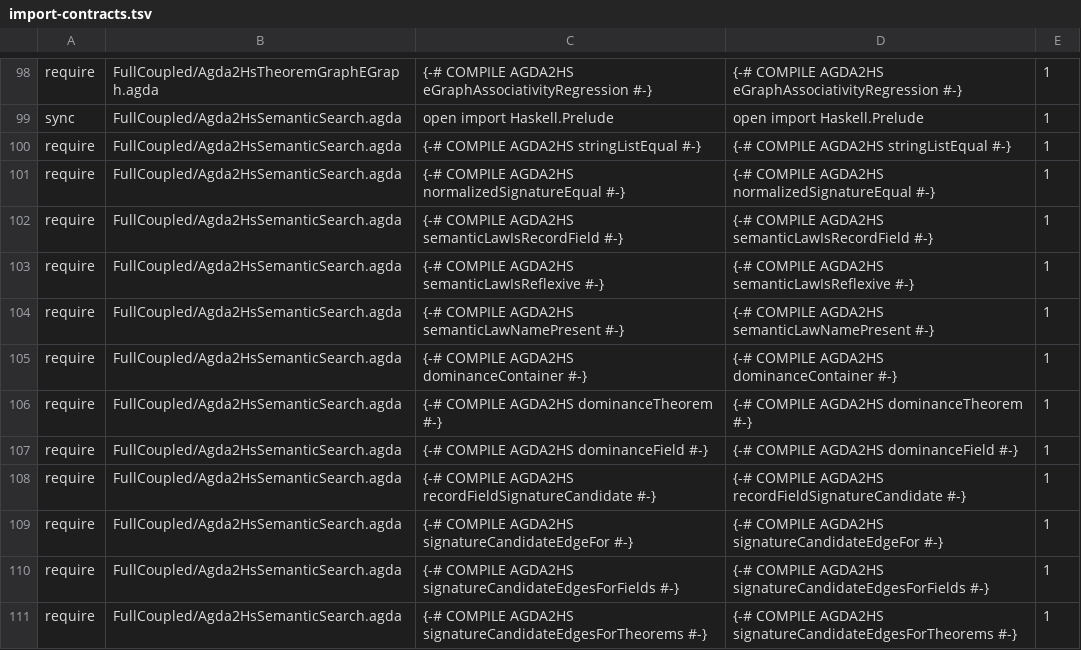
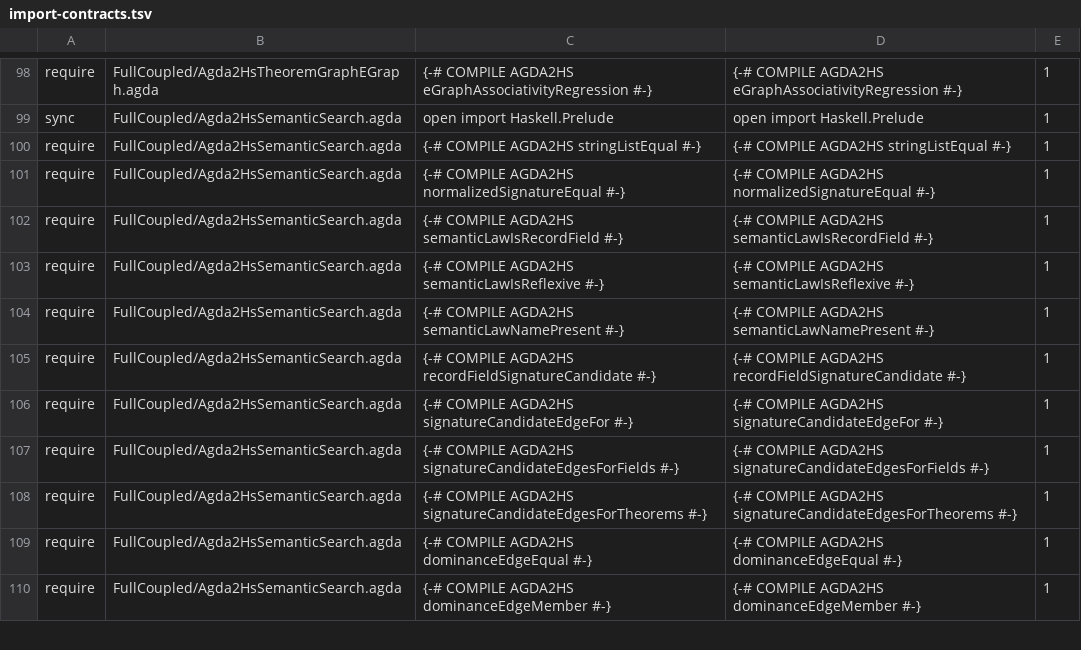
Before and after one commit to JohnChristianD/Deep-Watkins-Monoid-LSTM, a TSV file: .ci/agda/import-contracts.tsv, drawn as a sheet; only a part is shown, gaps mark what is left out; the shorter side is filled out with more unchanged rows; the diff names each change by its address in the sheet, - before the commit and + after, or states it on an @@ line.

Commit message:
Remove record-field projection roots from Agda2HS import contract

```diff
--- a/.ci/agda/import-contracts.tsv
+++ b/.ci/agda/import-contracts.tsv
-row 105: require | FullCoupled/Agda2HsSemanticSearch.agda | {-# COMPILE AGDA2HS dominanceContainer #-} | {-# COMPILE AGDA2HS dominanceContainer #-} | 1
-row 106: require | FullCoupled/Agda2HsSemanticSearch.agda | {-# COMPILE AGDA2HS dominanceTheorem #-} | {-# COMPILE AGDA2HS dominanceTheorem #-} | 1
-row 107: require | FullCoupled/Agda2HsSemanticSearch.agda | {-# COMPILE AGDA2HS dominanceField #-} | {-# COMPILE AGDA2HS dominanceField #-} | 1
```
